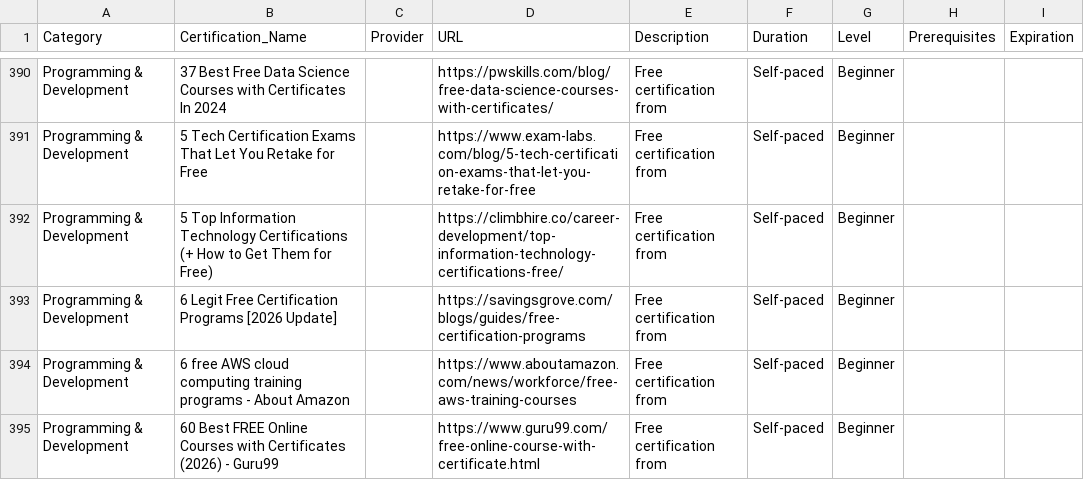
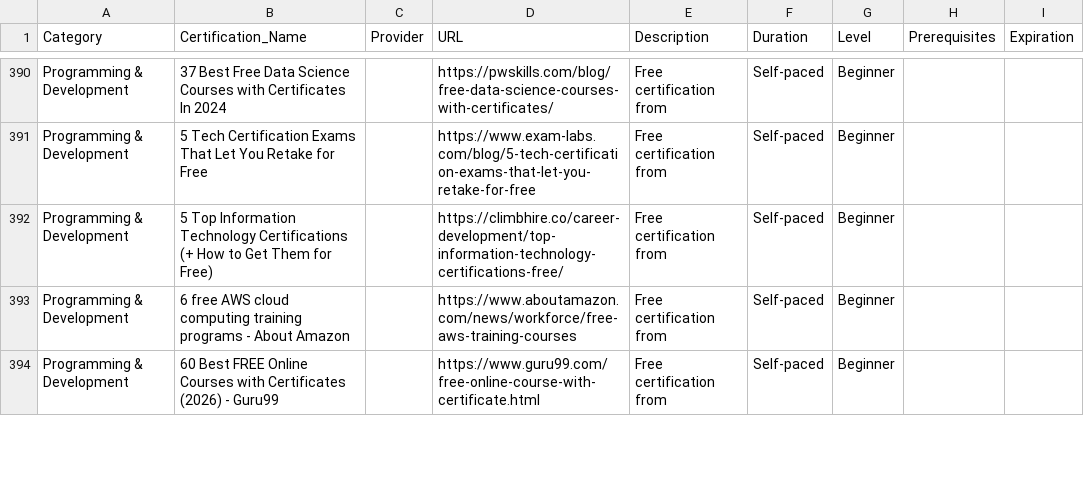
Before and after one commit to saint1415/free_certs, a CSV file: free_certifications.csv, drawn as a sheet; only a part is shown, gaps mark what is left out; the diff names each change by its address in the sheet, - before the commit and + after, or states it on an @@ line.

```diff
--- a/free_certifications.csv
+++ b/free_certifications.csv
-row 393: Programming & Development | 6 Legit Free Certification Programs [2026 Update] |  | https://savingsgrove.com/blogs/guides/free-certification-programs | Free certification from | Self-paced | Beginner
```
Also changed, not shown: 2 other files.
